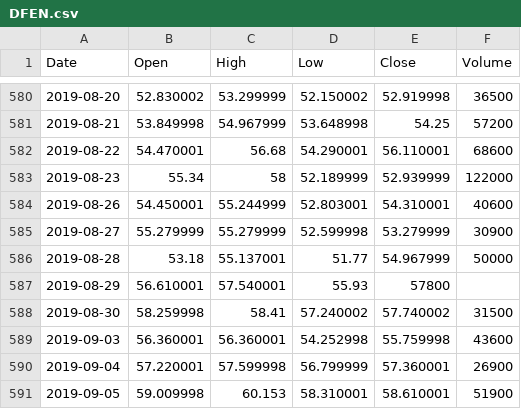
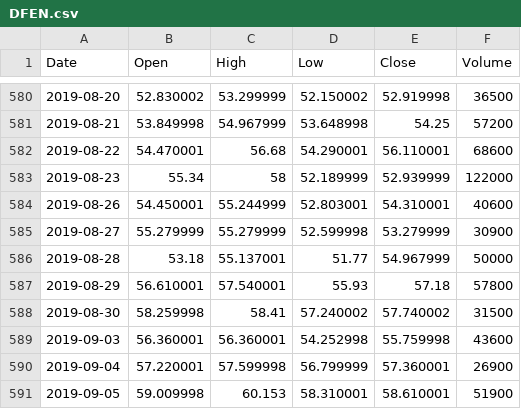
Before and after one commit to andychen152/stockDataset, a CSV file: DFEN.csv, drawn as a sheet; only a part is shown, gaps mark what is left out.

Commit message:
Update DFEN.csv

```diff
--- a/DFEN.csv
+++ b/DFEN.csv
@@ -586,3 +586,3 @@ Date,Open,High,Low,Close,Volume
 2019-08-28,53.18,55.137001,51.77,54.967999,50000
-2019-08-29,56.610001,57.540001,55.93,57800
+2019-08-29,56.610001,57.540001,55.93,57.18,57800
 2019-08-30,58.259998,58.41,57.240002,57.740002,31500
```
